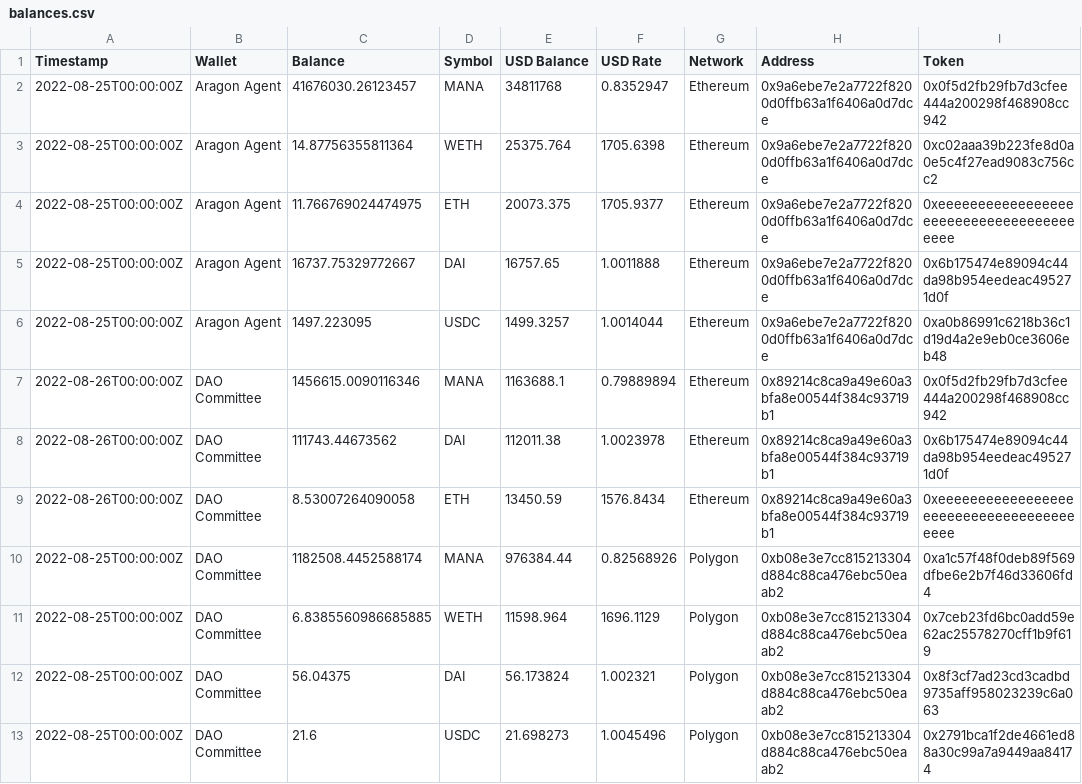
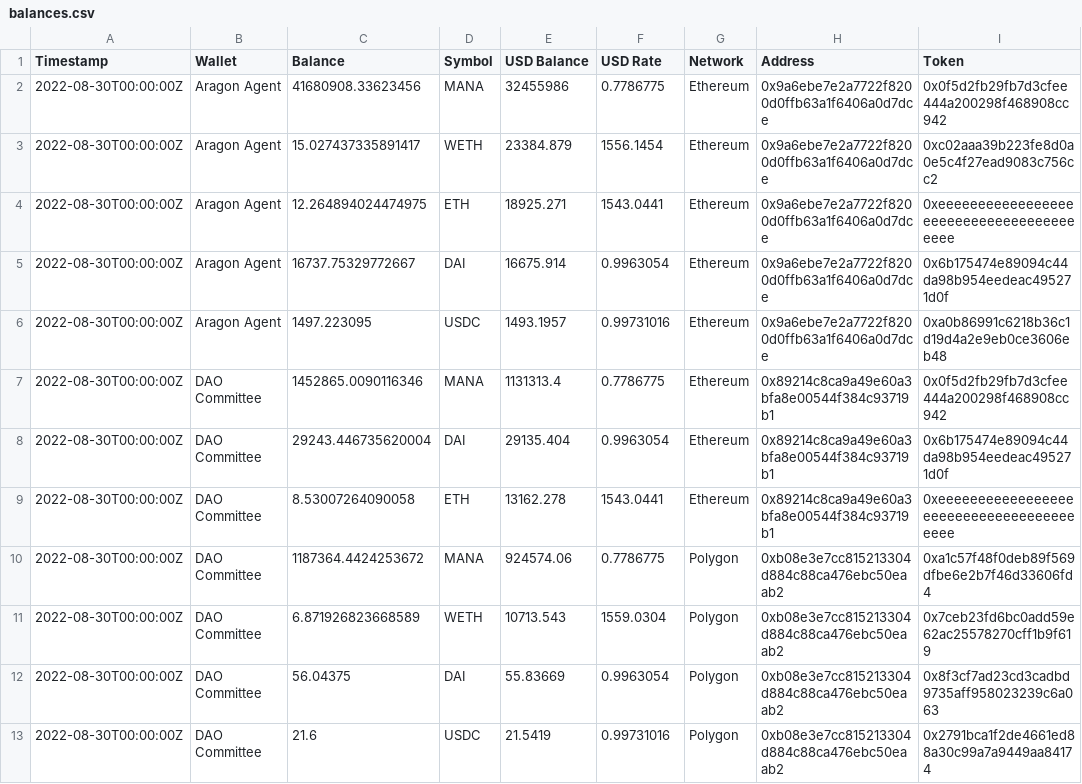
Before and after one commit to ncomerci/transparency, a CSV file: balances.csv, drawn as a sheet.

```diff
--- a/balances.csv
+++ b/balances.csv
@@ -1,13 +1,13 @@
 Timestamp,Wallet,Balance,Symbol,USD Balance,USD Rate,Network,Address,Token
-2022-08-25T00:00:00Z,Aragon Agent,41676030.26123457,MANA,34811768,0.8352947,Ethereum,0x9a6ebe7e2a7722f8200d0ffb63a1f6406a0d7dce,0x0f5d2fb29fb7d3cfee444a200298f468908cc942
-2022-08-25T00:00:00Z,Aragon Agent,14.87756355811364,WETH,25375.764,1705.6398,Ethereum,0x9a6ebe7e2a7722f8200d0ffb63a1f6406a0d7dce,0xc02aaa39b223fe8d0a0e5c4f27ead9083c756cc2
-2022-08-25T00:00:00Z,Aragon Agent,11.766769024474975,ETH,20073.375,1705.9377,Ethereum,0x9a6ebe7e2a7722f8200d0ffb63a1f6406a0d7dce,0xeeeeeeeeeeeeeeeeeeeeeeeeeeeeeeeeeeeeeeee
-2022-08-25T00:00:00Z,Aragon Agent,16737.75329772667,DAI,16757.65,1.0011888,Ethereum,0x9a6ebe7e2a7722f8200d0ffb63a1f6406a0d7dce,0x6b175474e89094c44da98b954eedeac495271d0f
-2022-08-25T00:00:00Z,Aragon Agent,1497.223095,USDC,1499.3257,1.0014044,Ethereum,0x9a6ebe7e2a7722f8200d0ffb63a1f6406a0d7dce,0xa0b86991c6218b36c1d19d4a2e9eb0ce3606eb48
-2022-08-26T00:00:00Z,DAO Committee,1456615.0090116346,MANA,1163688.1,0.79889894,Ethereum,0x89214c8ca9a49e60a3bfa8e00544f384c93719b1,0x0f5d2fb29fb7d3cfee444a200298f468908cc942
-2022-08-26T00:00:00Z,DAO Committee,111743.44673562,DAI,112011.38,1.0023978,Ethereum,0x89214c8ca9a49e60a3bfa8e00544f384c93719b1,0x6b175474e89094c44da98b954eedeac495271d0f
-2022-08-26T00:00:00Z,DAO Committee,8.53007264090058,ETH,13450.59,1576.8434,Ethereum,0x89214c8ca9a49e60a3bfa8e00544f384c93719b1,0xeeeeeeeeeeeeeeeeeeeeeeeeeeeeeeeeeeeeeeee
-2022-08-25T00:00:00Z,DAO Committee,1182508.4452588174,MANA,976384.44,0.82568926,Polygon,0xb08e3e7cc815213304d884c88ca476ebc50eaab2,0xa1c57f48f0deb89f569dfbe6e2b7f46d33606fd4
-2022-08-25T00:00:00Z,DAO Committee,6.8385560986685885,WETH,11598.964,1696.1129,Polygon,0xb08e3e7cc815213304d884c88ca476ebc50eaab2,0x7ceb23fd6bc0add59e62ac25578270cff1b9f619
-2022-08-25T00:00:00Z,DAO Committee,56.04375,DAI,56.173824,1.002321,Polygon,0xb08e3e7cc815213304d884c88ca476ebc50eaab2,0x8f3cf7ad23cd3cadbd9735aff958023239c6a063
-2022-08-25T00:00:00Z,DAO Committee,21.6,USDC,21.698273,1.0045496,Polygon,0xb08e3e7cc815213304d884c88ca476ebc50eaab2,0x2791bca1f2de4661ed88a30c99a7a9449aa84174
+2022-08-30T00:00:00Z,Aragon Agent,41680908.33623456,MANA,32455986,0.7786775,Ethereum,0x9a6ebe7e2a7722f8200d0ffb63a1f6406a0d7dce,0x0f5d2fb29fb7d3cfee444a200298f468908cc942
+2022-08-30T00:00:00Z,Aragon Agent,15.027437335891417,WETH,23384.879,1556.1454,Ethereum,0x9a6ebe7e2a7722f8200d0ffb63a1f6406a0d7dce,0xc02aaa39b223fe8d0a0e5c4f27ead9083c756cc2
+2022-08-30T00:00:00Z,Aragon Agent,12.264894024474975,ETH,18925.271,1543.0441,Ethereum,0x9a6ebe7e2a7722f8200d0ffb63a1f6406a0d7dce,0xeeeeeeeeeeeeeeeeeeeeeeeeeeeeeeeeeeeeeeee
+2022-08-30T00:00:00Z,Aragon Agent,16737.75329772667,DAI,16675.914,0.9963054,Ethereum,0x9a6ebe7e2a7722f8200d0ffb63a1f6406a0d7dce,0x6b175474e89094c44da98b954eedeac495271d0f
+2022-08-30T00:00:00Z,Aragon Agent,1497.223095,USDC,1493.1957,0.99731016,Ethereum,0x9a6ebe7e2a7722f8200d0ffb63a1f6406a0d7dce,0xa0b86991c6218b36c1d19d4a2e9eb0ce3606eb48
+2022-08-30T00:00:00Z,DAO Committee,1452865.0090116346,MANA,1131313.4,0.7786775,Ethereum,0x89214c8ca9a49e60a3bfa8e00544f384c93719b1,0x0f5d2fb29fb7d3cfee444a200298f468908cc942
+2022-08-30T00:00:00Z,DAO Committee,29243.446735620004,DAI,29135.404,0.9963054,Ethereum,0x89214c8ca9a49e60a3bfa8e00544f384c93719b1,0x6b175474e89094c44da98b954eedeac495271d0f
+2022-08-30T00:00:00Z,DAO Committee,8.53007264090058,ETH,13162.278,1543.0441,Ethereum,0x89214c8ca9a49e60a3bfa8e00544f384c93719b1,0xeeeeeeeeeeeeeeeeeeeeeeeeeeeeeeeeeeeeeeee
+2022-08-30T00:00:00Z,DAO Committee,1187364.4424253672,MANA,924574.06,0.7786775,Polygon,0xb08e3e7cc815213304d884c88ca476ebc50eaab2,0xa1c57f48f0deb89f569dfbe6e2b7f46d33606fd4
+2022-08-30T00:00:00Z,DAO Committee,6.871926823668589,WETH,10713.543,1559.0304,Polygon,0xb08e3e7cc815213304d884c88ca476ebc50eaab2,0x7ceb23fd6bc0add59e62ac25578270cff1b9f619
+2022-08-30T00:00:00Z,DAO Committee,56.04375,DAI,55.83669,0.9963054,Polygon,0xb08e3e7cc815213304d884c88ca476ebc50eaab2,0x8f3cf7ad23cd3cadbd9735aff958023239c6a063
+2022-08-30T00:00:00Z,DAO Committee,21.6,USDC,21.5419,0.99731016,Polygon,0xb08e3e7cc815213304d884c88ca476ebc50eaab2,0x2791bca1f2de4661ed88a30c99a7a9449aa84174
```
Also changed, not shown: collections.csv, curations.csv, 17 other files.
